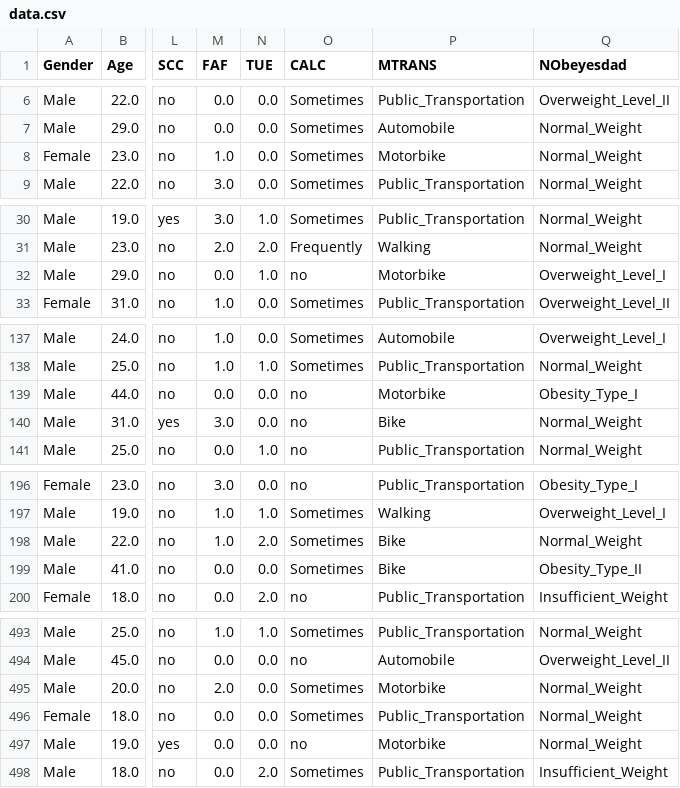
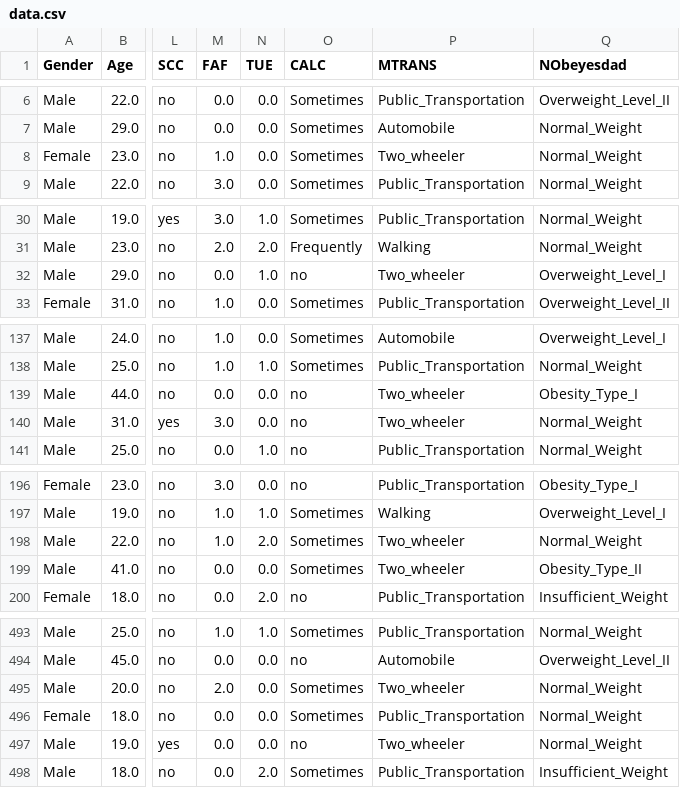
Before and after one commit to mharsh25/Classification_task, a CSV file: artifacts/data.csv, drawn as a sheet; only a part is shown, gaps mark what is left out; the diff covers the shown part only; the diff names each change by its address in the sheet, - before the commit and + after, or states it on an @@ line.

```diff
--- a/artifacts/data.csv
+++ b/artifacts/data.csv
-P8 (MTRANS): Motorbike
+P8 (MTRANS): Two_wheeler
-P32 (MTRANS): Motorbike
+P32 (MTRANS): Two_wheeler
-P139 (MTRANS): Motorbike
+P139 (MTRANS): Two_wheeler
-P140 (MTRANS): Bike
+P140 (MTRANS): Two_wheeler
-P198:P199 (MTRANS): Bike
+P198:P199 (MTRANS): Two_wheeler
-P495 (MTRANS): Motorbike
+P495 (MTRANS): Two_wheeler
-P497 (MTRANS): Motorbike
+P497 (MTRANS): Two_wheeler
```
Also changed, not shown: 10 edited cells elsewhere in this file, artifacts/test.csv, artifacts/train.csv, 8 other files.
